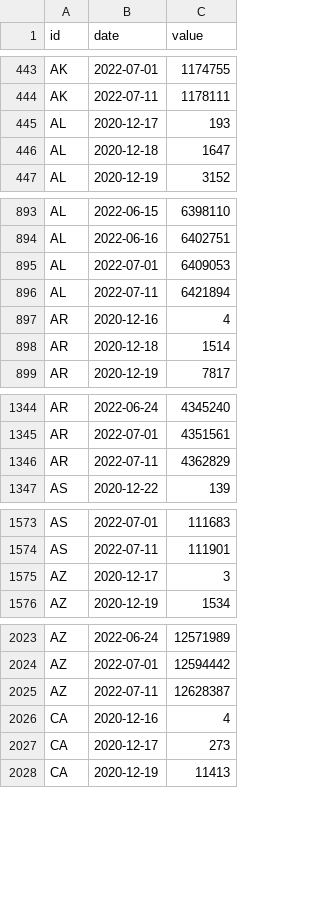
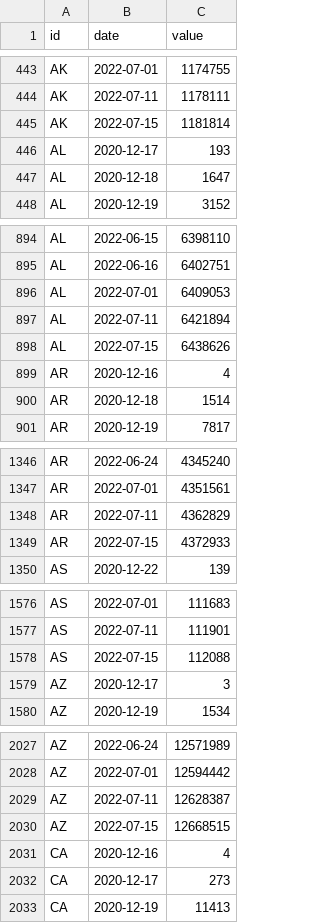
Before and after one commit to BloombergGraphics/covid-vaccine-tracker-data, a CSV file: data/historical-usa-doses-administered.csv, drawn as a sheet; only a part is shown, gaps mark what is left out; the diff covers the shown part only; the diff names each change by its address in the sheet, - before the commit and + after, or states it on an @@ line.

Commit message:
update data

```diff
--- a/data/historical-usa-doses-administered.csv
+++ b/data/historical-usa-doses-administered.csv
+row 445: AK | 2022-07-15 | 1181814
+row 898: AL | 2022-07-15 | 6438626
+row 1349: AR | 2022-07-15 | 4372933
+row 1578: AS | 2022-07-15 | 112088
+row 2030: AZ | 2022-07-15 | 12668515
```
Also changed, not shown: 59 added rows elsewhere in this file, data/current-global.csv, data/current-usa.csv, 2 other files.
